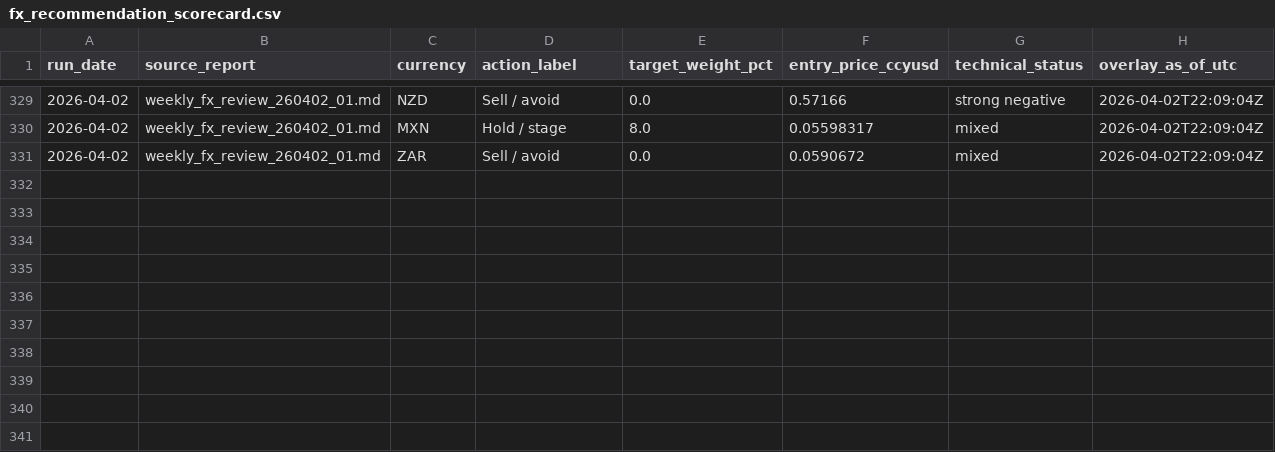
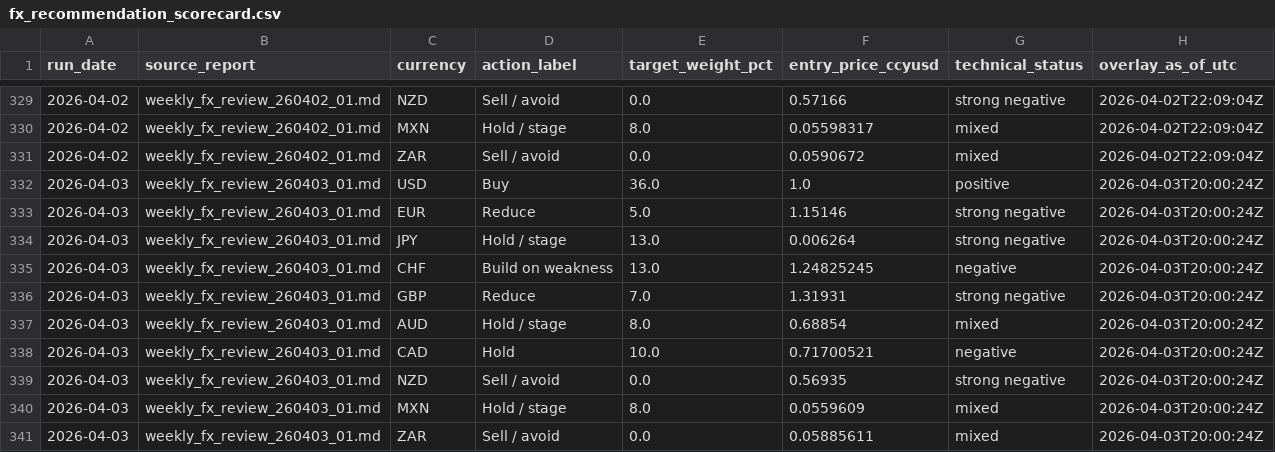
Before and after one commit to market-predictions/daily-fx, a CSV file: output/fx_recommendation_scorecard.csv, drawn as a sheet; only a part is shown, gaps mark what is left out.

```diff
--- a/output/fx_recommendation_scorecard.csv
+++ b/output/fx_recommendation_scorecard.csv
@@ -331 +331,11 @@ run_date,source_report,currency,action_label,target_weight_pct,entry_price_ccyus
 2026-04-02,weekly_fx_review_260402_01.md,ZAR,Sell / avoid,0.0,0.0590672,mixed,2026-04-02T22:09:04Z
+2026-04-03,weekly_fx_review_260403_01.md,USD,Buy,36.0,1.0,positive,2026-04-03T20:00:24Z
+2026-04-03,weekly_fx_review_260403_01.md,EUR,Reduce,5.0,1.15146,strong negative,2026-04-03T20:00:24Z
+2026-04-03,weekly_fx_review_260403_01.md,JPY,Hold / stage,13.0,0.006264,strong negative,2026-04-03T20:00:24Z
+2026-04-03,weekly_fx_review_260403_01.md,CHF,Build on weakness,13.0,1.24825245,negative,2026-04-03T20:00:24Z
+2026-04-03,weekly_fx_review_260403_01.md,GBP,Reduce,7.0,1.31931,strong negative,2026-04-03T20:00:24Z
+2026-04-03,weekly_fx_review_260403_01.md,AUD,Hold / stage,8.0,0.68854,mixed,2026-04-03T20:00:24Z
+2026-04-03,weekly_fx_review_260403_01.md,CAD,Hold,10.0,0.71700521,negative,2026-04-03T20:00:24Z
+2026-04-03,weekly_fx_review_260403_01.md,NZD,Sell / avoid,0.0,0.56935,strong negative,2026-04-03T20:00:24Z
+2026-04-03,weekly_fx_review_260403_01.md,MXN,Hold / stage,8.0,0.0559609,mixed,2026-04-03T20:00:24Z
+2026-04-03,weekly_fx_review_260403_01.md,ZAR,Sell / avoid,0.0,0.05885611,mixed,2026-04-03T20:00:24Z
```
Also changed, not shown: output/fx_valuation_history.csv, 3 other files.
